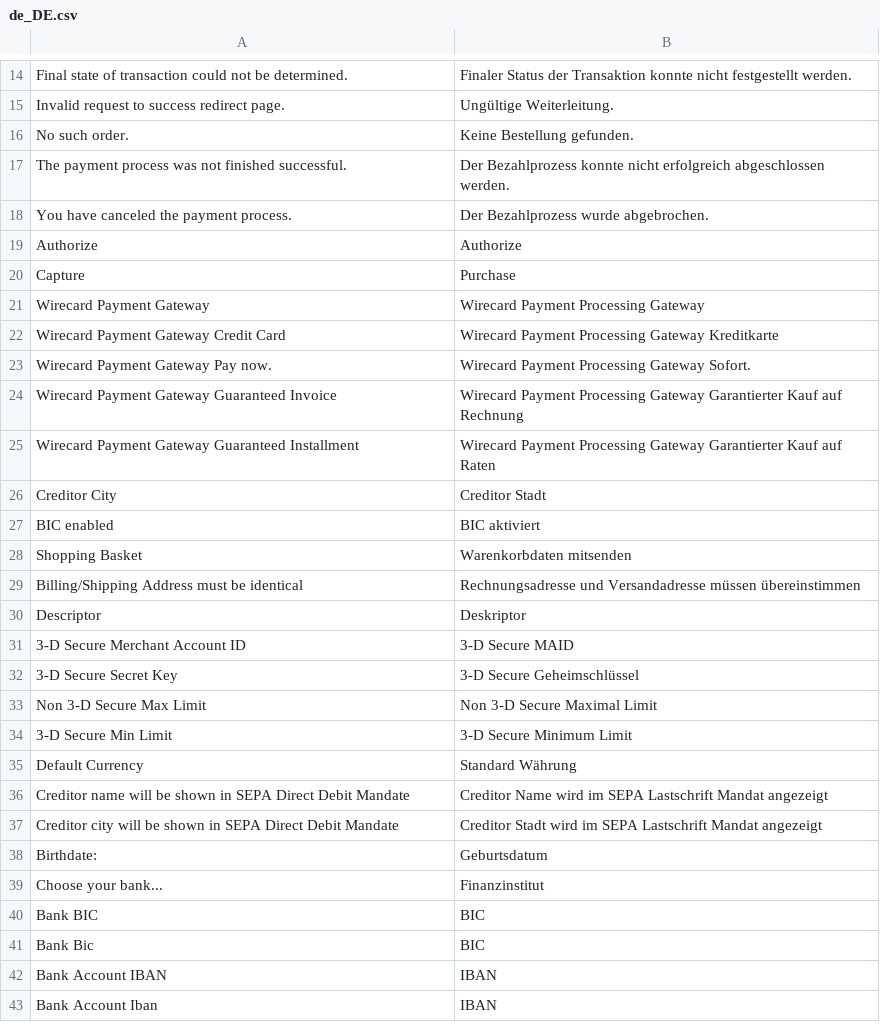
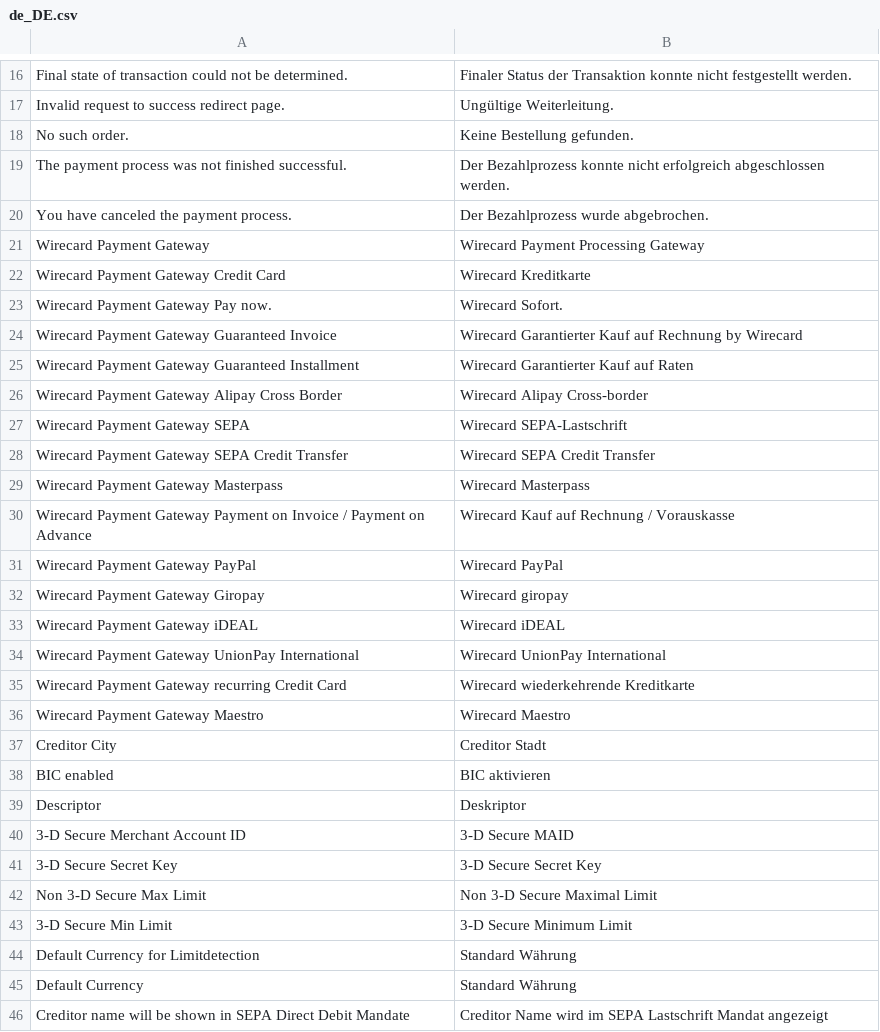
Before and after one commit to wirecard/magento2-ee, a CSV file: i18n/de_DE.csv, drawn as a sheet; only a part is shown, gaps mark what is left out; the shorter side is filled out with more unchanged rows; the diff covers the shown part only.

```diff
--- a/i18n/de_DE.csv
+++ b/i18n/de_DE.csv
@@ -18,18 +20,26 @@
 "You have canceled the payment process.","Der Bezahlprozess wurde abgebrochen."
-"Authorize","Authorize"
-"Capture","Purchase"
 "Wirecard Payment Gateway","Wirecard Payment Processing Gateway"
-"Wirecard Payment Gateway Credit Card","Wirecard Payment Processing Gateway Kreditkarte"
-"Wirecard Payment Gateway Pay now.","Wirecard Payment Processing Gateway Sofort."
-"Wirecard Payment Gateway Guaranteed Invoice","Wirecard Payment Processing Gateway Garantierter Kauf auf Rechnung"
-"Wirecard Payment Gateway Guaranteed Installment","Wirecard Payment Processing Gateway Garantierter Kauf auf Raten"
+"Wirecard Payment Gateway Credit Card","Wirecard Kreditkarte"
+"Wirecard Payment Gateway Pay now.","Wirecard Sofort."
+"Wirecard Payment Gateway Guaranteed Invoice","Wirecard Garantierter Kauf auf Rechnung by Wirecard"
+"Wirecard Payment Gateway Guaranteed Installment","Wirecard Garantierter Kauf auf Raten"
+"Wirecard Payment Gateway Alipay Cross Border","Wirecard Alipay Cross-border"
+"Wirecard Payment Gateway SEPA","Wirecard SEPA-Lastschrift"
+"Wirecard Payment Gateway SEPA Credit Transfer","Wirecard SEPA Credit Transfer"
+"Wirecard Payment Gateway Masterpass","Wirecard Masterpass"
+"Wirecard Payment Gateway Payment on Invoice / Payment on Advance","Wirecard Kauf auf Rechnung / Vorauskasse"
+"Wirecard Payment Gateway PayPal","Wirecard PayPal"
+"Wirecard Payment Gateway Giropay","Wirecard giropay"
+"Wirecard Payment Gateway iDEAL","Wirecard iDEAL"
+"Wirecard Payment Gateway UnionPay International","Wirecard UnionPay International"
+"Wirecard Payment Gateway recurring Credit Card","Wirecard wiederkehrende Kreditkarte"
+"Wirecard Payment Gateway Maestro","Wirecard Maestro"
 "Creditor City","Creditor Stadt"
-"BIC enabled","BIC aktiviert"
-"Shopping Basket","Warenkorbdaten mitsenden"
-"Billing/Shipping Address must be identical","Rechnungsadresse und Versandadresse müssen übereinstimmen"
+"BIC enabled","BIC aktivieren"
 "Descriptor","Deskriptor"
 "3-D Secure Merchant Account ID","3-D Secure MAID"
-"3-D Secure Secret Key","3-D Secure Geheimschlüssel"
+"3-D Secure Secret Key","3-D Secure Secret Key"
 "Non 3-D Secure Max Limit","Non 3-D Secure Maximal Limit"
 "3-D Secure Min Limit","3-D Secure Minimum Limit"
+"Default Currency for Limitdetection","Standard Währung"
 "Default Currency","Standard Währung"
```
Also changed, not shown: 32 added rows, 1 moved row and 8 edited cells elsewhere in this file.
